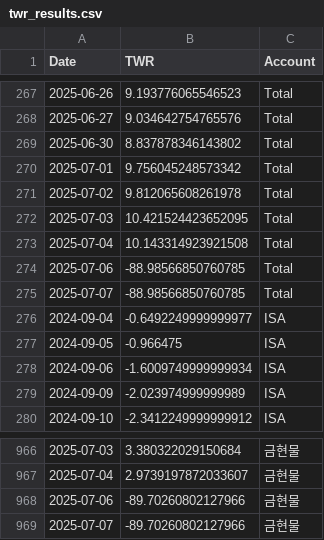
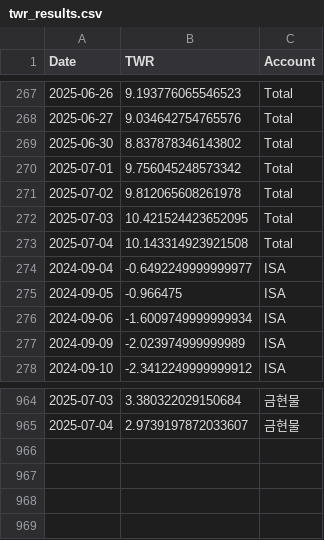
Before and after one commit to Ang0415/Ang1, a CSV file: twr_results.csv, drawn as a sheet; only a part is shown, gaps mark what is left out; the diff names each change by its address in the sheet, - before the commit and + after, or states it on an @@ line.

Commit message:
Automated update: performance results 20250708_221030

```diff
--- a/twr_results.csv
+++ b/twr_results.csv
-row 274: 2025-07-06 | -88.98566850760785 | Total
-row 275: 2025-07-07 | -88.98566850760785 | Total
-row 968: 2025-07-06 | -89.70260802127966 | 금현물
-row 969: 2025-07-07 | -89.70260802127966 | 금현물
```
